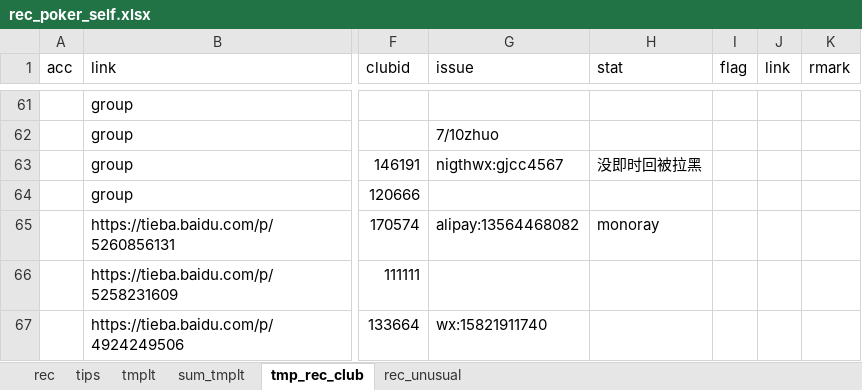
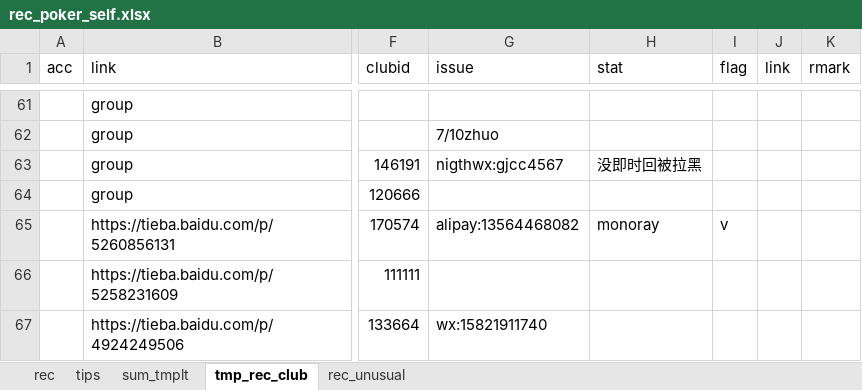
Before and after one commit to message4net/ops_script, an Excel workbook: view/texas/rec_poker_self.xlsx, sheet tmp_rec_club, drawn as a sheet; only a part is shown, gaps mark what is left out; values as stored, in another font and other column widths than the file's, no cell formats; the diff names each change by its address in the sheet, - before the commit and + after, or states it on an @@ line.

```diff
--- a/view/texas/rec_poker_self.xlsx (sheet tmp_rec_club)
+++ b/view/texas/rec_poker_self.xlsx (sheet tmp_rec_club)
-sheet tab: tmplt
-I65 (flag): (empty)
+I65 (flag): v
```
Also changed, not shown: sheet sum_tmplt, sheet rec, cell formats, 3 other files.
